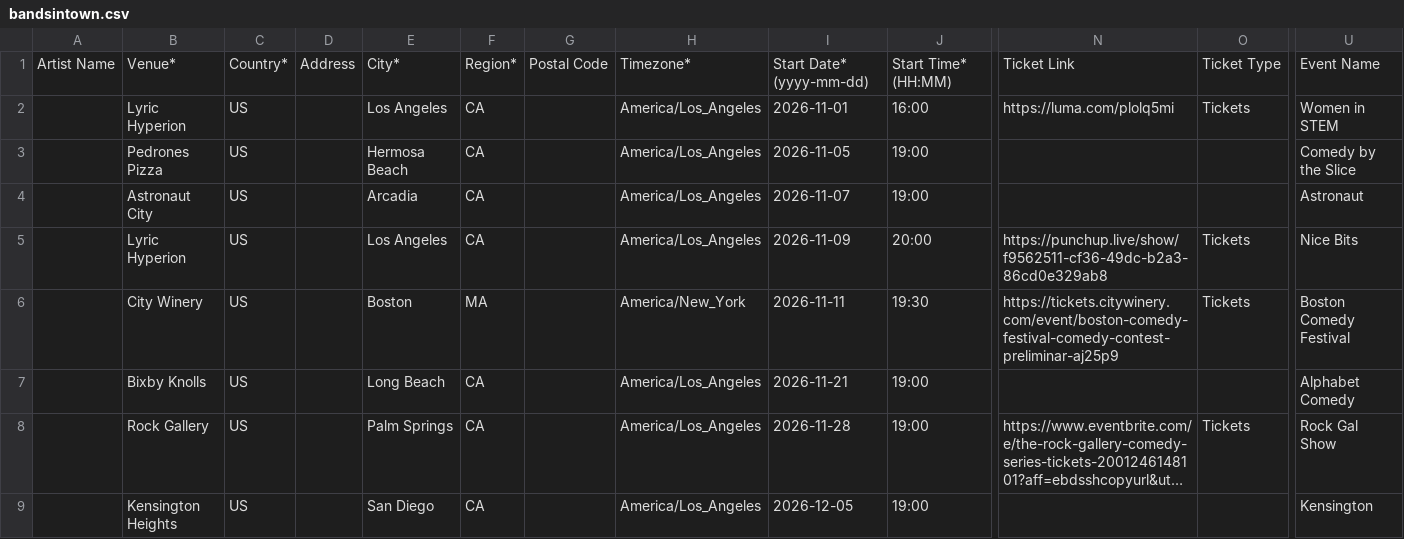
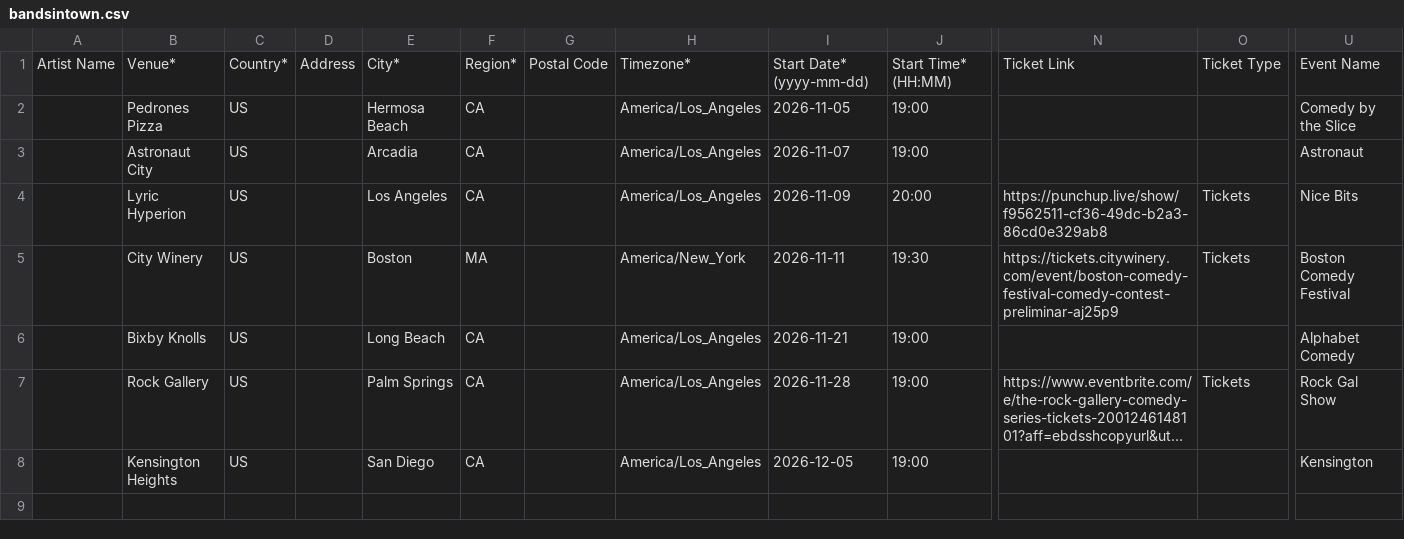
Before and after one commit to itsjess-comedy/shows, a CSV file: bandsintown.csv, drawn as a sheet; only a part is shown, gaps mark what is left out; long unchanged cells end in …; rows hold the shown columns only; the diff names each change by its address in the sheet, - before the commit and + after, or states it on an @@ line.

Commit message:
Update bandsintown.csv

```diff
--- a/bandsintown.csv
+++ b/bandsintown.csv
-row 2:  | Lyric Hyperion | US |  | Los Angeles | CA |  | America/Los_Angeles | 2026-11-01 | 16:00 | https://luma.com/plolq5mi | Tickets | Women in STEM
```
